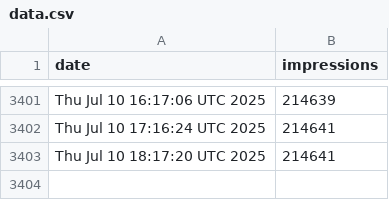
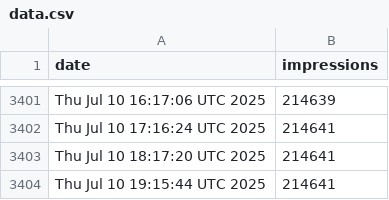
Before and after one commit to jpadams/llm-tweet-stats, a CSV file: data.csv, drawn as a sheet; only a part is shown, gaps mark what is left out.

```diff
--- a/data.csv
+++ b/data.csv
@@ -3403 +3403,2 @@ Thu Jul 10 17:16:24 UTC 2025,214641
 Thu Jul 10 18:17:20 UTC 2025,214641
+Thu Jul 10 19:15:44 UTC 2025,214641
```
Also changed, not shown: 1 other file.
